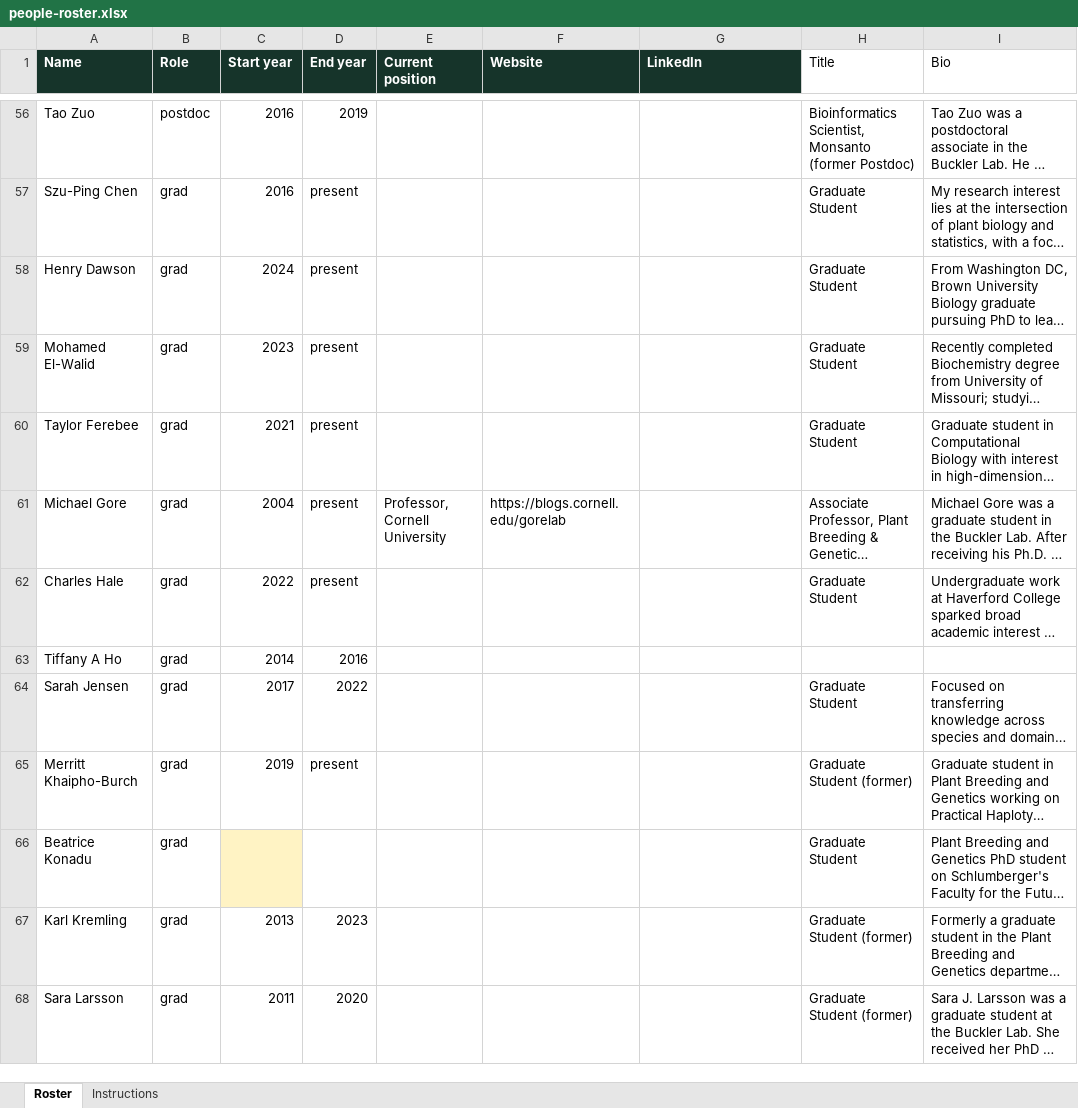
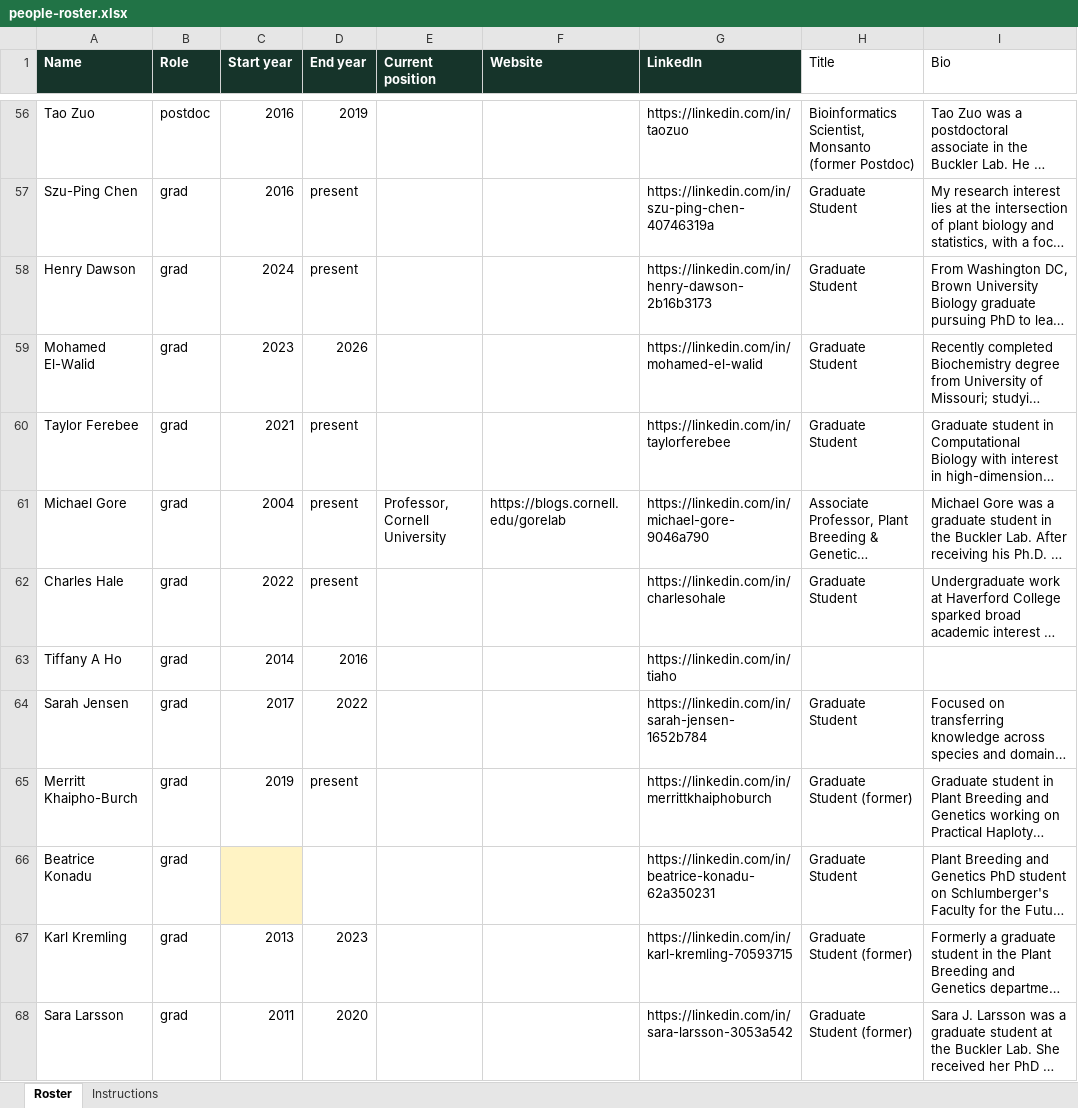
Before and after one commit to maize-genetics/lab_site, an Excel workbook: data/people-roster.xlsx, sheet Roster, drawn as a sheet; only a part is shown, gaps mark what is left out; long unchanged cells end in …; values as stored, in another font and other column widths than the file's, no borders; the diff covers the shown part only; the diff names each change by its address in the sheet, - before the commit and + after, or states it on an @@ line.

```diff
--- a/data/people-roster.xlsx (sheet Roster)
+++ b/data/people-roster.xlsx (sheet Roster)
-G56 (LinkedIn): (empty)
+G56 (LinkedIn): https://linkedin.com/in/taozuo
-G57 (LinkedIn): (empty)
+G57 (LinkedIn): https://linkedin.com/in/szu-ping-chen-40746319a
-G58 (LinkedIn): (empty)
+G58 (LinkedIn): https://linkedin.com/in/henry-dawson-2b16b3173
-D59 (End year): present
+D59 (End year): 2026
-G59 (LinkedIn): (empty)
+G59 (LinkedIn): https://linkedin.com/in/mohamed-el-walid
-G60 (LinkedIn): (empty)
+G60 (LinkedIn): https://linkedin.com/in/taylorferebee
-G61 (LinkedIn): (empty)
+G61 (LinkedIn): https://linkedin.com/in/michael-gore-9046a790
-G62 (LinkedIn): (empty)
+G62 (LinkedIn): https://linkedin.com/in/charlesohale
-G63 (LinkedIn): (empty)
+G63 (LinkedIn): https://linkedin.com/in/tiaho
-G64 (LinkedIn): (empty)
+G64 (LinkedIn): https://linkedin.com/in/sarah-jensen-1652b784
-G65 (LinkedIn): (empty)
+G65 (LinkedIn): https://linkedin.com/in/merrittkhaiphoburch
-G66 (LinkedIn): (empty)
+G66 (LinkedIn): https://linkedin.com/in/beatrice-konadu-62a350231
-G67 (LinkedIn): (empty)
+G67 (LinkedIn): https://linkedin.com/in/karl-kremling-70593715
-G68 (LinkedIn): (empty)
+G68 (LinkedIn): https://linkedin.com/in/sara-larsson-3053a542
```
Also changed, not shown: 1 removed row and 191 edited cells elsewhere in this sheet, 5 other files.
